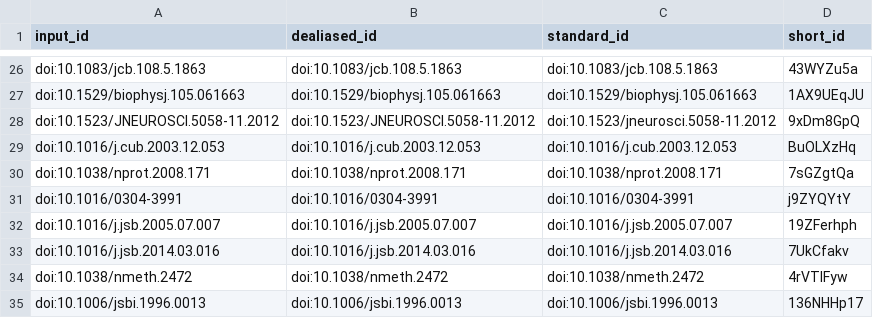
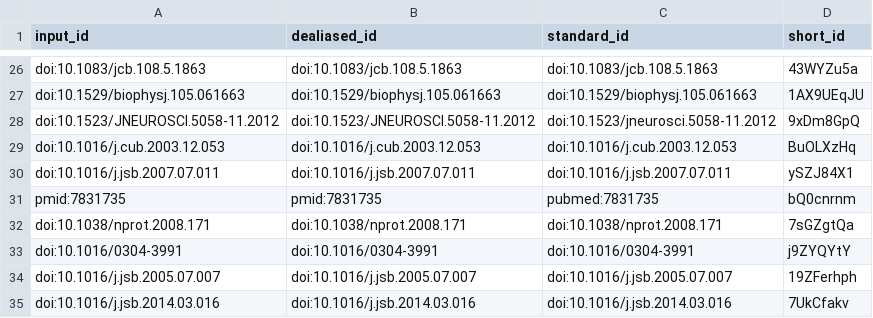
Before and after one commit to aseedb/synaptic_tomo_ms, a TSV file: citations.tsv, drawn as a sheet; only a part is shown, gaps mark what is left out; the shorter side is filled out with more unchanged rows.

```diff
--- a/citations.tsv
+++ b/citations.tsv
@@ -29,2 +29,4 @@ doi:10.1523/JNEUROSCI.5058-11.2012	doi:10.1523/JNEUROSCI.5058-11.2012	doi:10.152
 doi:10.1016/j.cub.2003.12.053	doi:10.1016/j.cub.2003.12.053	doi:10.1016/j.cub.2003.12.053	BuOLXzHq
+doi:10.1016/j.jsb.2007.07.011	doi:10.1016/j.jsb.2007.07.011	doi:10.1016/j.jsb.2007.07.011	ySZJ84X1
+pmid:7831735	pmid:7831735	pubmed:7831735	bQ0cnrnm
 doi:10.1038/nprot.2008.171	doi:10.1038/nprot.2008.171	doi:10.1038/nprot.2008.171	7sGZgtQa
```
Also changed, not shown: 7 other files.
